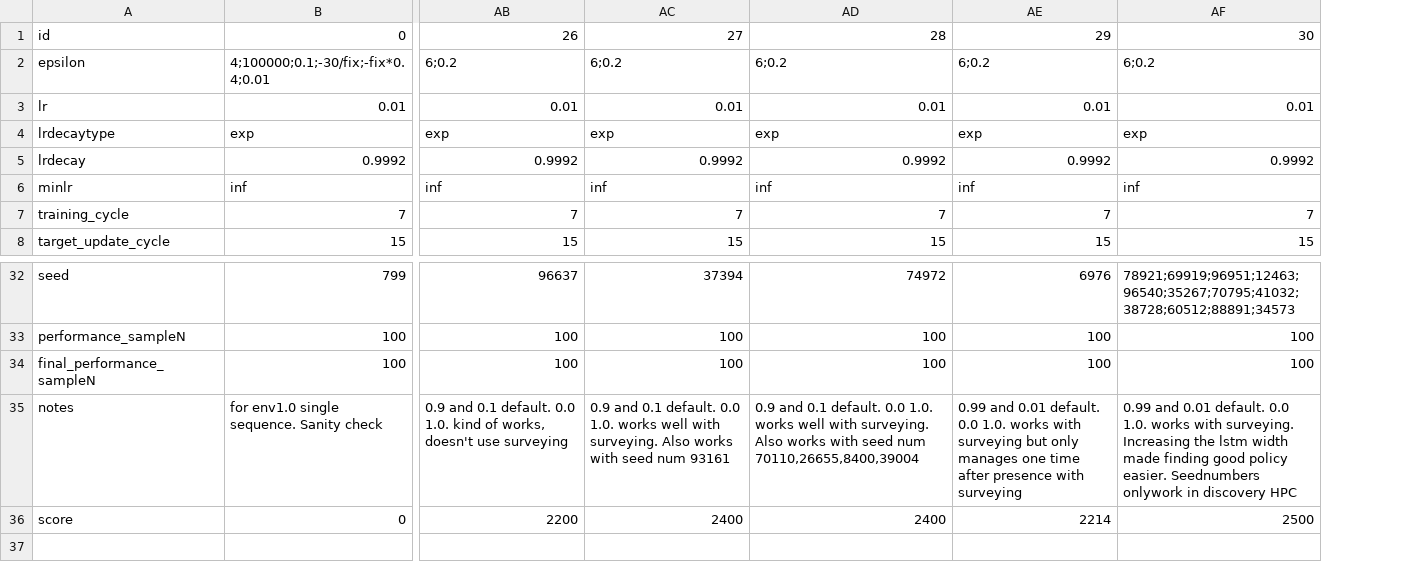
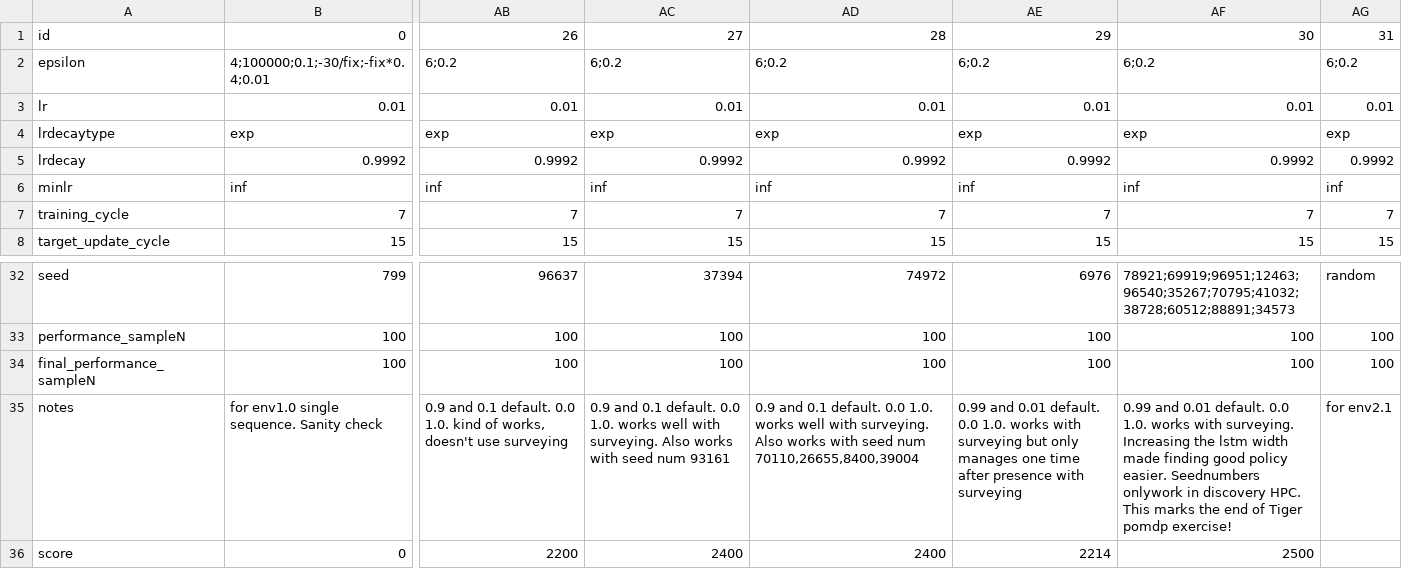
Before and after one commit to hyunseoky9/Hatchery-operation, a CSV file: hyperparamsets/DRQN_hyperparameters.csv, drawn as a sheet; only a part is shown, gaps mark what is left out; the diff names each change by its address in the sheet, - before the commit and + after, or states it on an @@ line.

```diff
--- a/hyperparamsets/DRQN_hyperparameters.csv
+++ b/hyperparamsets/DRQN_hyperparameters.csv
+column AG, rows 1-8: 31 | 6;0.2 | 0.01 | exp | 0.9992 | inf | 7 | 15; rows 32-35: random | 100 | 100 | for env2.1
-AF35: …in discovery HPC
+AF35: …in discovery HPC. This marks the end of Tiger pomdp exercise!
```
Also changed, not shown: env_states.csv, 13 other files.
